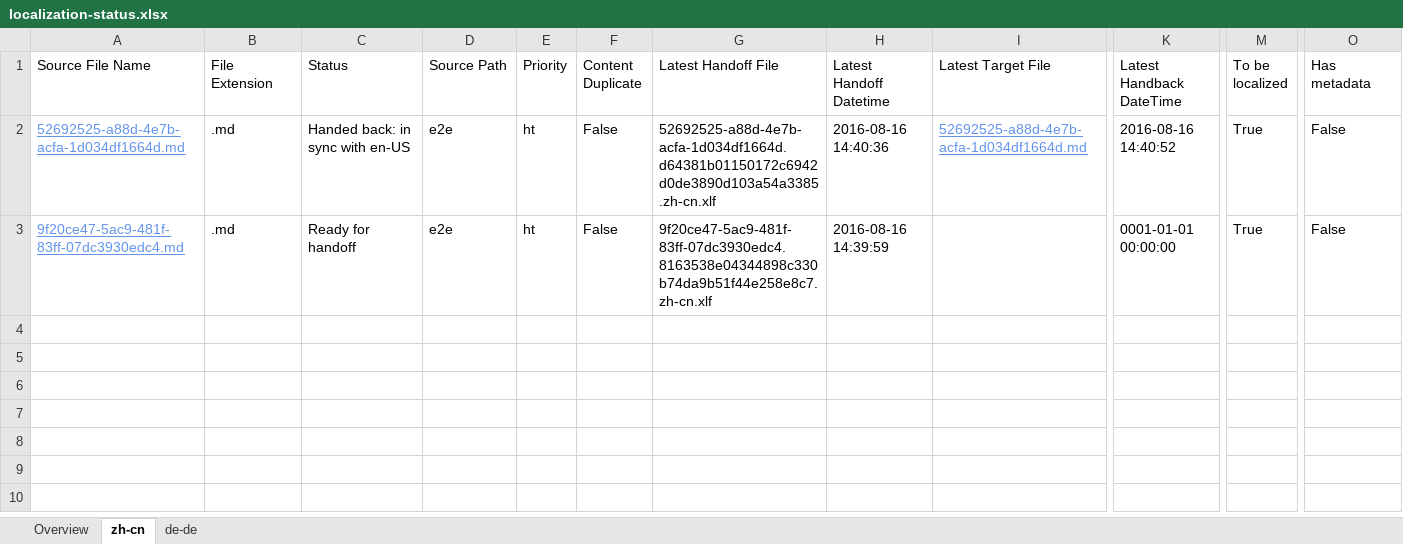
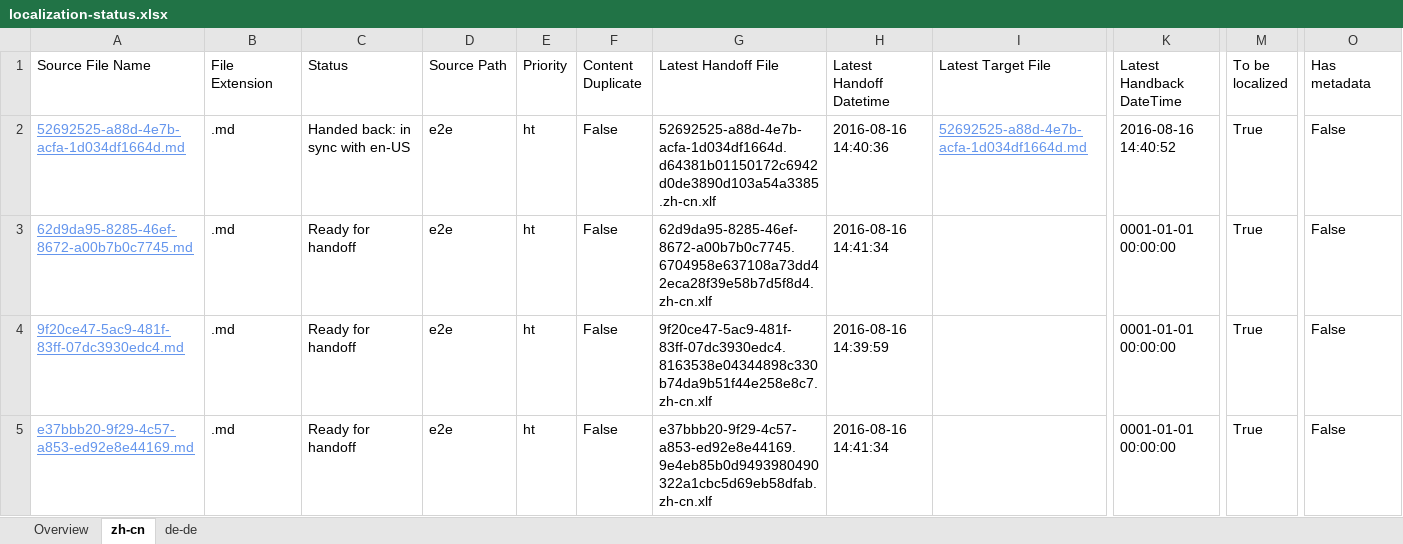
Before and after one commit to OpenLocalizationTestOrg/ol-test0-handback, an Excel workbook: ol-handback/OpenLocalizationTestOrg/ol-test0/ci/localization-status.xlsx, sheet zh-cn, drawn as a sheet; only a part is shown, gaps mark what is left out; values as stored, in another font and other column widths than the file's, no borders; table styles not drawn; rows hold the shown columns only; the diff names each change by its address in the sheet, - before the commit and + after, or states it on an @@ line.

Commit message:
Generate Report for Handoff

```diff
--- a/ol-handback/OpenLocalizationTestOrg/ol-test0/ci/localization-status.xlsx (sheet zh-cn)
+++ b/ol-handback/OpenLocalizationTestOrg/ol-test0/ci/localization-status.xlsx (sheet zh-cn)
+row 3: 62d9da95-8285-46ef-8672-a00b7b0c7745.md | .md | Ready for handoff | e2e | ht | False | 62d9da95-8285-46ef-8672-a00b7b0c7745.6704958e637108a73dd42eca28f39e58b7d5f8d4.zh-cn.xlf | 2016-08-16 14:41:34 |  | 0001-01-01 00:00:00 | True | False
+row 5: e37bbb20-9f29-4c57-a853-ed92e8e44169.md | .md | Ready for handoff | e2e | ht | False | e37bbb20-9f29-4c57-a853-ed92e8e44169.9e4eb85b0d9493980490322a1cbc5d69eb58dfab.zh-cn.xlf | 2016-08-16 14:41:34 |  | 0001-01-01 00:00:00 | True | False
```
Also changed, not shown: sheet de-de, sheet Overview.
